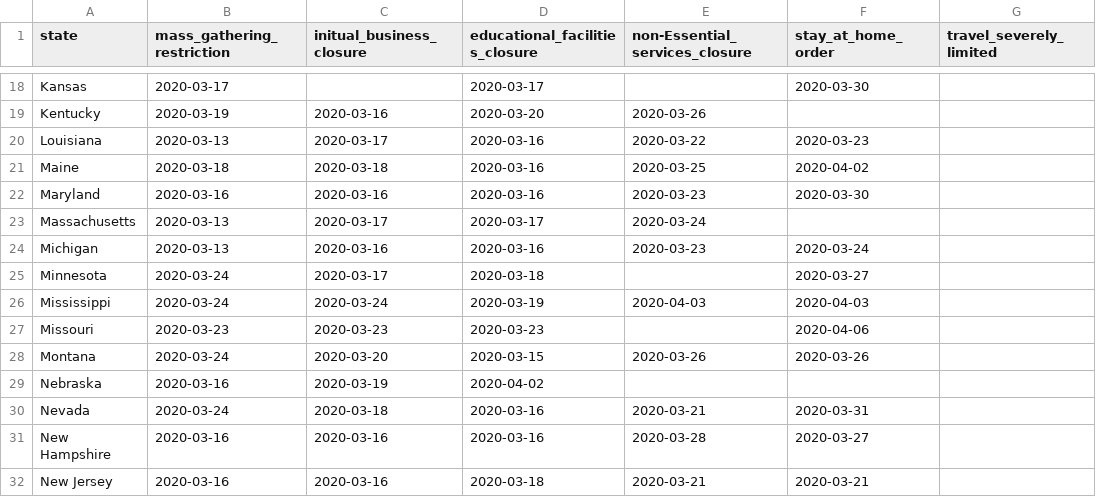
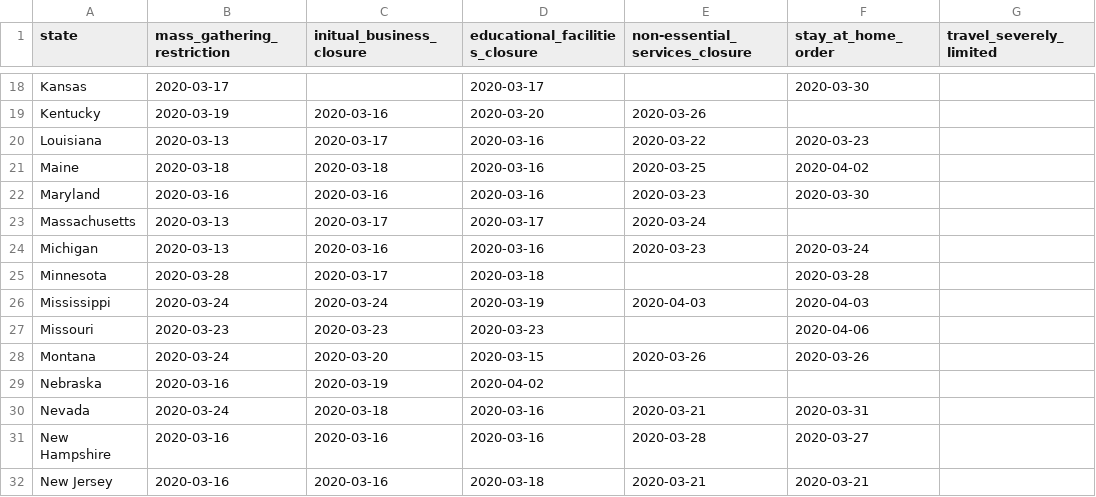
Before and after one commit to chunwong7/ETL-Project, a CSV file: Clean_CSVs/covid19_policydates.csv, drawn as a sheet; only a part is shown, gaps mark what is left out; the diff names each change by its address in the sheet, - before the commit and + after, or states it on an @@ line.

```diff
--- a/Clean_CSVs/covid19_policydates.csv
+++ b/Clean_CSVs/covid19_policydates.csv
-E1: non-Essential_services_closure
+E1: non-essential_services_closure
-B25 (mass_gathering_restriction): 2020-03-24
+B25 (mass_gathering_restriction): 2020-03-28
-F25 (stay_at_home_order): 2020-03-27
+F25 (stay_at_home_order): 2020-03-28
```
Also changed, not shown: Clean_CSVs/hospital_resources.csv, 37 other files.
